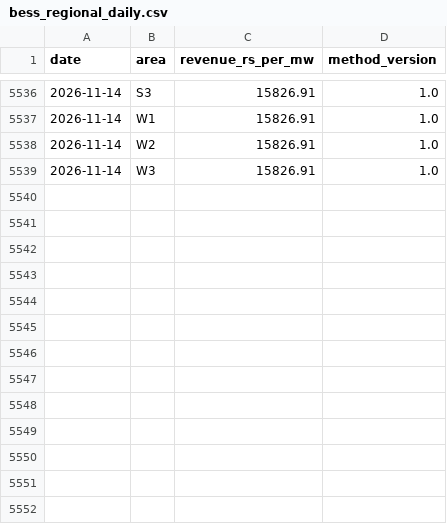
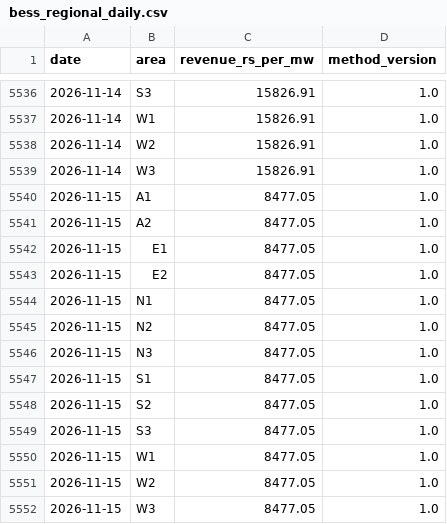
Before and after one commit to Sanyam-Jain1/power_price_terminal, a CSV file: data/derived/bess_regional_daily.csv, drawn as a sheet; only a part is shown, gaps mark what is left out; the diff names each change by its address in the sheet, - before the commit and + after, or states it on an @@ line.

```diff
--- a/data/derived/bess_regional_daily.csv
+++ b/data/derived/bess_regional_daily.csv
+row 5540: 2026-11-15 | A1 | 8477.05 | 1.0
+row 5541: 2026-11-15 | A2 | 8477.05 | 1.0
+row 5542: 2026-11-15 | E1 | 8477.05 | 1.0
+row 5543: 2026-11-15 | E2 | 8477.05 | 1.0
+row 5544: 2026-11-15 | N1 | 8477.05 | 1.0
+row 5545: 2026-11-15 | N2 | 8477.05 | 1.0
+row 5546: 2026-11-15 | N3 | 8477.05 | 1.0
+row 5547: 2026-11-15 | S1 | 8477.05 | 1.0
+row 5548: 2026-11-15 | S2 | 8477.05 | 1.0
+row 5549: 2026-11-15 | S3 | 8477.05 | 1.0
+row 5550: 2026-11-15 | W1 | 8477.05 | 1.0
+row 5551: 2026-11-15 | W2 | 8477.05 | 1.0
+row 5552: 2026-11-15 | W3 | 8477.05 | 1.0
```
Also changed, not shown: data/dam/2026-11.csv, data/dam_umcp/2026-11.csv, 20 other files.
